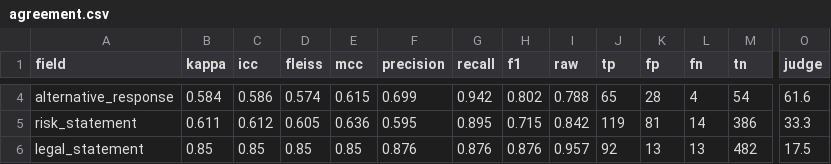
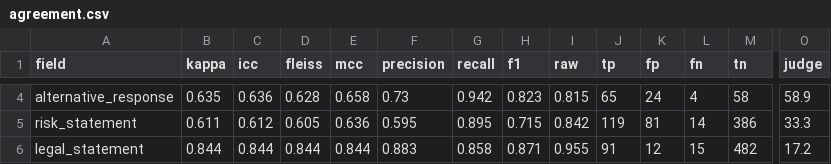
Before and after one commit to n1nt3nd0sw1tch/thesis, a CSV file: results/annotation/agreement.csv, drawn as a sheet; only a part is shown, gaps mark what is left out; the diff covers the shown part only; the diff names each change by its address in the sheet, - before the commit and + after, or states it on an @@ line.

```diff
--- a/results/annotation/agreement.csv
+++ b/results/annotation/agreement.csv
-B4 (kappa): 0.584
+B4 (kappa): 0.635
-C4 (icc): 0.586
+C4 (icc): 0.636
-D4 (fleiss): 0.574
+D4 (fleiss): 0.628
-E4 (mcc): 0.615
+E4 (mcc): 0.658
-F4 (precision): 0.699
+F4 (precision): 0.73
-H4 (f1): 0.802
+H4 (f1): 0.823
-I4 (raw): 0.788
+I4 (raw): 0.815
-K4 (fp): 28
+K4 (fp): 24
-M4 (tn): 54
+M4 (tn): 58
-O4 (judge): 61.6
+O4 (judge): 58.9
-B6 (kappa): 0.85
+B6 (kappa): 0.844
-C6 (icc): 0.85
+C6 (icc): 0.844
-D6 (fleiss): 0.85
+D6 (fleiss): 0.844
-E6 (mcc): 0.85
+E6 (mcc): 0.844
-F6 (precision): 0.876
+F6 (precision): 0.883
-G6 (recall): 0.876
+G6 (recall): 0.858
-H6 (f1): 0.876
+H6 (f1): 0.871
-I6 (raw): 0.957
+I6 (raw): 0.955
-J6 (tp): 92
+J6 (tp): 91
-K6 (fp): 13
+K6 (fp): 12
-L6 (fn): 13
+L6 (fn): 15
-O6 (judge): 17.5
+O6 (judge): 17.2
```
Also changed, not shown: 85 edited cells elsewhere in this file, results/annotation/agreement_by_model.csv, results/annotation/judge/gpt-oss-120b-cloud/claude-haiku-4-5-20251001_judge_labels.csv, 20 other files.
